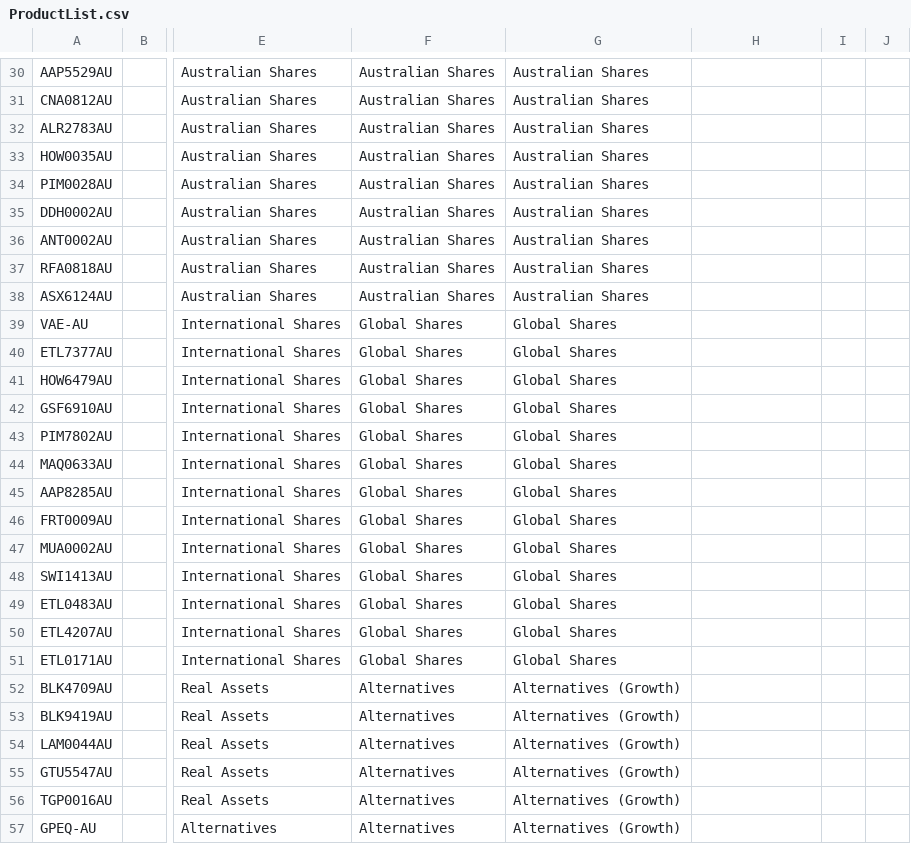
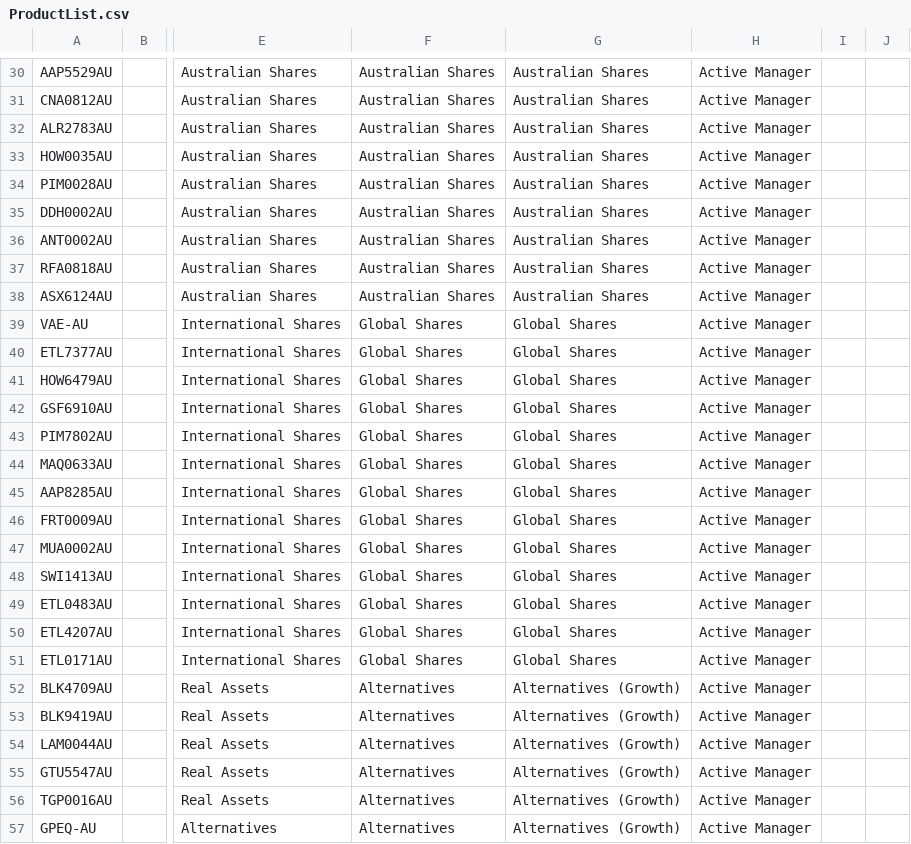
Before and after one commit to KevToohey/AtchisonAttribution, a CSV file: ProductList.csv, drawn as a sheet; only a part is shown, gaps mark what is left out; the diff covers the shown part only; the diff names each change by its address in the sheet, - before the commit and + after, or states it on an @@ line.

```diff
--- a/ProductList.csv
+++ b/ProductList.csv
-H30:H57: (empty)
+H30:H57: Active Manager
```
Also changed, not shown: 57 edited cells elsewhere in this file.
